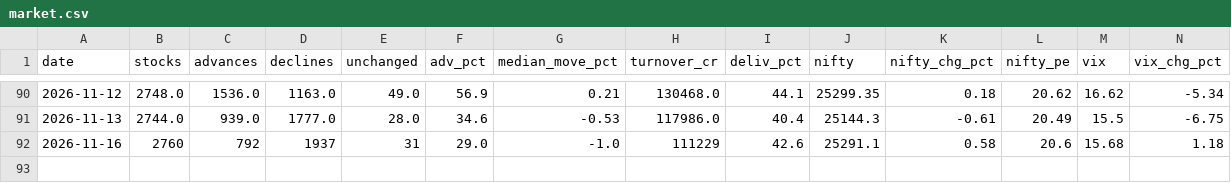
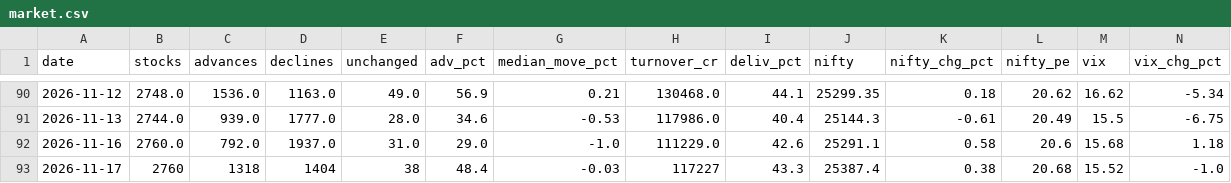
Before and after one commit to kushuvc/nse-paper-trader, a CSV file: data/nse/market.csv, drawn as a sheet; only a part is shown, gaps mark what is left out.

```diff
--- a/data/nse/market.csv
+++ b/data/nse/market.csv
@@ -91,2 +91,3 @@ date,stocks,advances,declines,unchanged,adv_pct,median_move_pct,turnover_cr,deli
 2026-11-13,2744.0,939.0,1777.0,28.0,34.6,-0.53,117986.0,40.4,25144.3,-0.61,20.49,15.5,-6.75
-2026-11-16,2760,792,1937,31,29.0,-1.0,111229,42.6,25291.1,0.58,20.6,15.68,1.18
+2026-11-16,2760.0,792.0,1937.0,31.0,29.0,-1.0,111229.0,42.6,25291.1,0.58,20.6,15.68,1.18
+2026-11-17,2760,1318,1404,38,48.4,-0.03,117227,43.3,25387.4,0.38,20.68,15.52,-1.0
```
Also changed, not shown: 3 other files.
